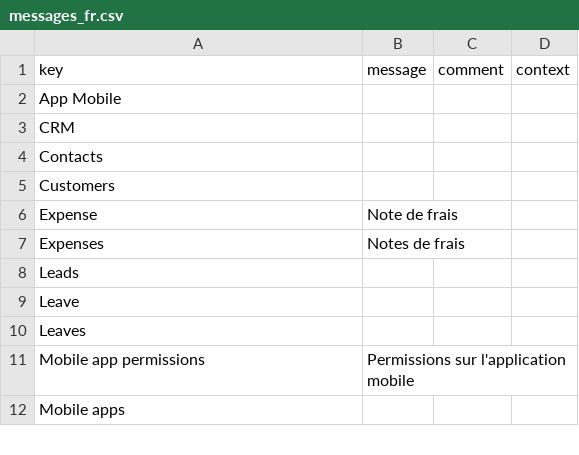
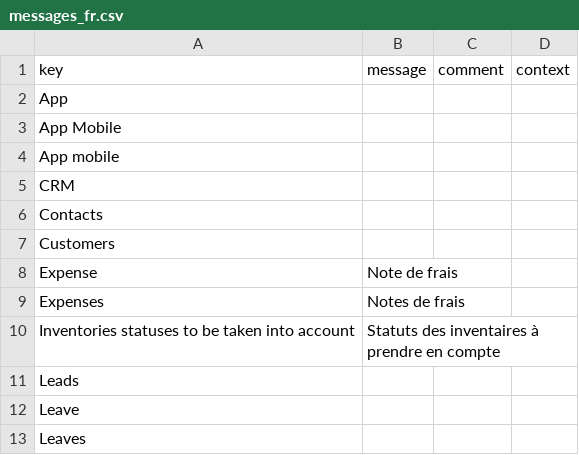
Before and after one commit to jbo-axelor/axelor-open-suite, a CSV file: axelor-mobile/src/main/resources/i18n/messages_fr.csv, drawn as a sheet; only a part is shown; the shorter side is filled out with more unchanged rows; the diff names each change by its address in the sheet, - before the commit and + after, or states it on an @@ line.

Commit message:
Add new field inventory status select to App mobile
Feature #41374

```diff
--- a/axelor-mobile/src/main/resources/i18n/messages_fr.csv
+++ b/axelor-mobile/src/main/resources/i18n/messages_fr.csv
+row 2: App
+row 4: App mobile
+row 10: Inventories statuses to be taken into account | Statuts des inventaires à prendre en compte
```
Also changed, not shown: 13 other files.
